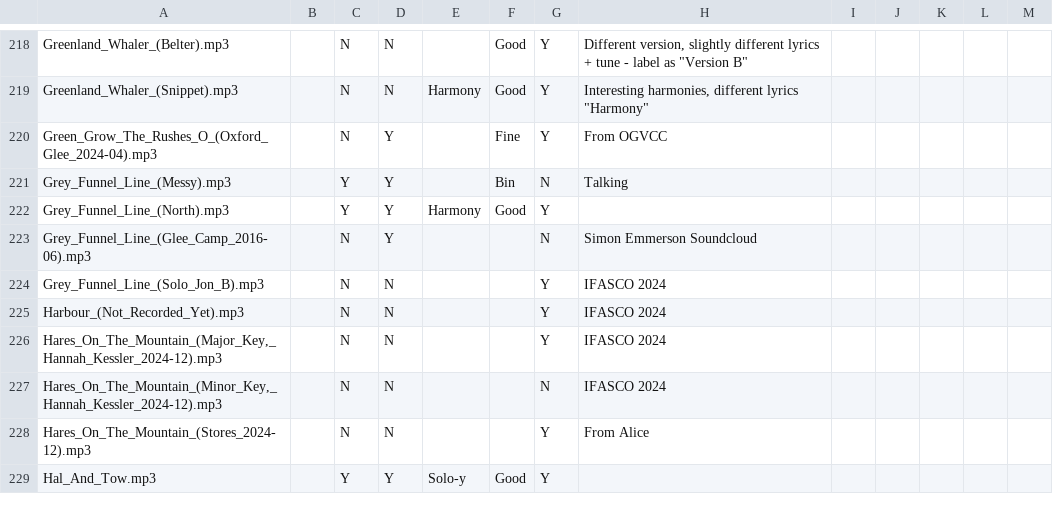
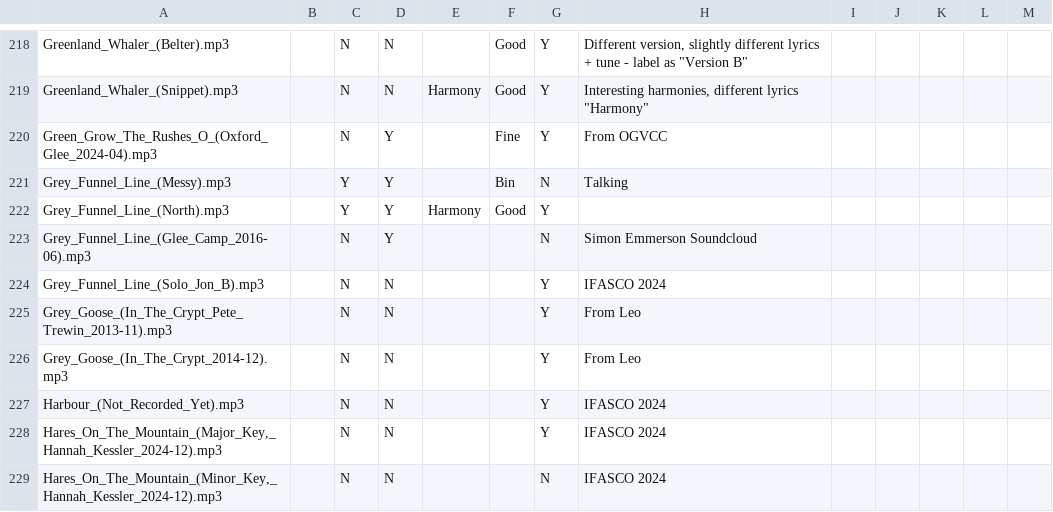
Before and after one commit to glee-uk/virtualcampfire, a CSV file: songs.csv, drawn as a sheet; only a part is shown, gaps mark what is left out; the shorter side is filled out with more unchanged rows; the diff names each change by its address in the sheet, - before the commit and + after, or states it on an @@ line.

```diff
--- a/songs.csv
+++ b/songs.csv
+row 225: Grey_Goose_(In_The_Crypt_Pete_Trewin_2013-11).mp3 |  | N | N |  |  | Y | From Leo
+row 226: Grey_Goose_(In_The_Crypt_2014-12).mp3 |  | N | N |  |  | Y | From Leo
```
Also changed, not shown: 3 other files.
